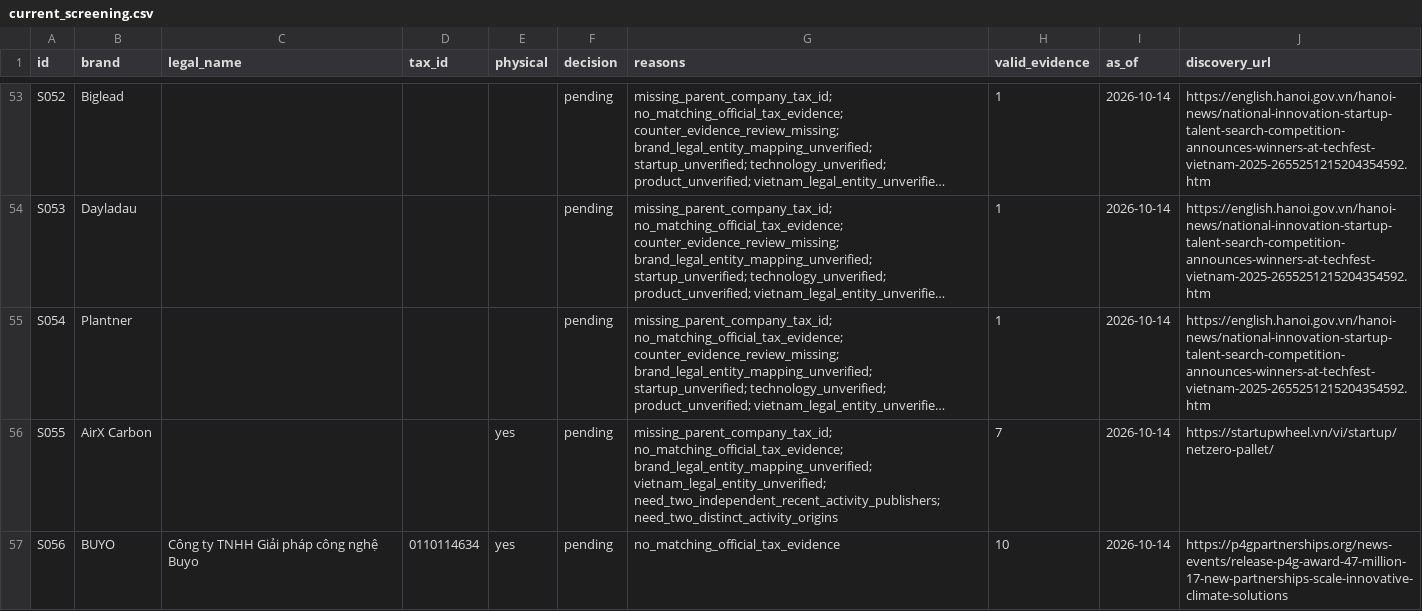
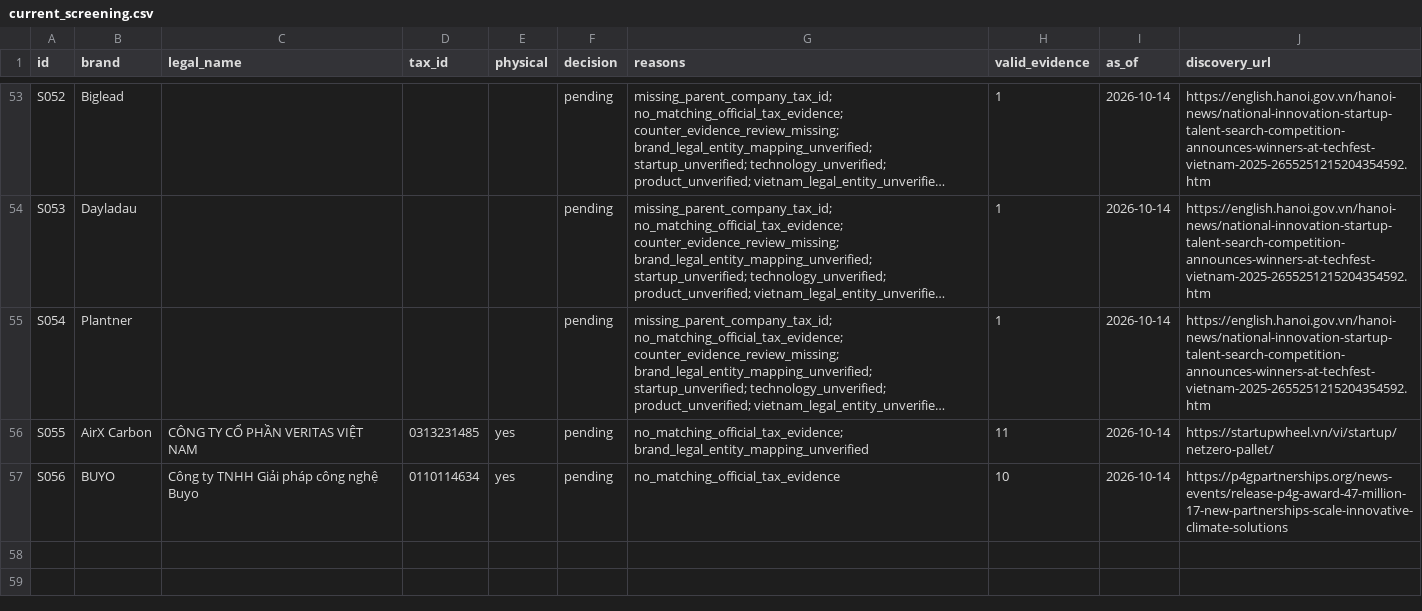
Before and after one commit to nguyenhoangvietdp-collab/csdl_co_ban, a CSV file: research/startups/current_screening.csv, drawn as a sheet; only a part is shown, gaps mark what is left out; long unchanged cells end in …; the diff names each change by its address in the sheet, - before the commit and + after, or states it on an @@ line.

Commit message:
Record AirX Veritas identity chain and current commercial offer

```diff
--- a/research/startups/current_screening.csv
+++ b/research/startups/current_screening.csv
-C56 (legal_name): (empty)
+C56 (legal_name): CÔNG TY CỔ PHẦN VERITAS VIỆT NAM
-D56 (tax_id): (empty)
+D56 (tax_id): 0313231485
-G56 (reasons): missing_parent_company_tax_id; no_matching_official_tax_evidence; brand_legal_entity_mapping_unverified; vietnam_legal_entity_unverified; need_two_independent_recent_activity_publishers; need_two_distinct_activity_origins
+G56 (reasons): no_matching_official_tax_evidence; brand_legal_entity_mapping_unverified
-H56 (valid_evidence): 7
+H56 (valid_evidence): 11
```
Also changed, not shown: 5 other files.
